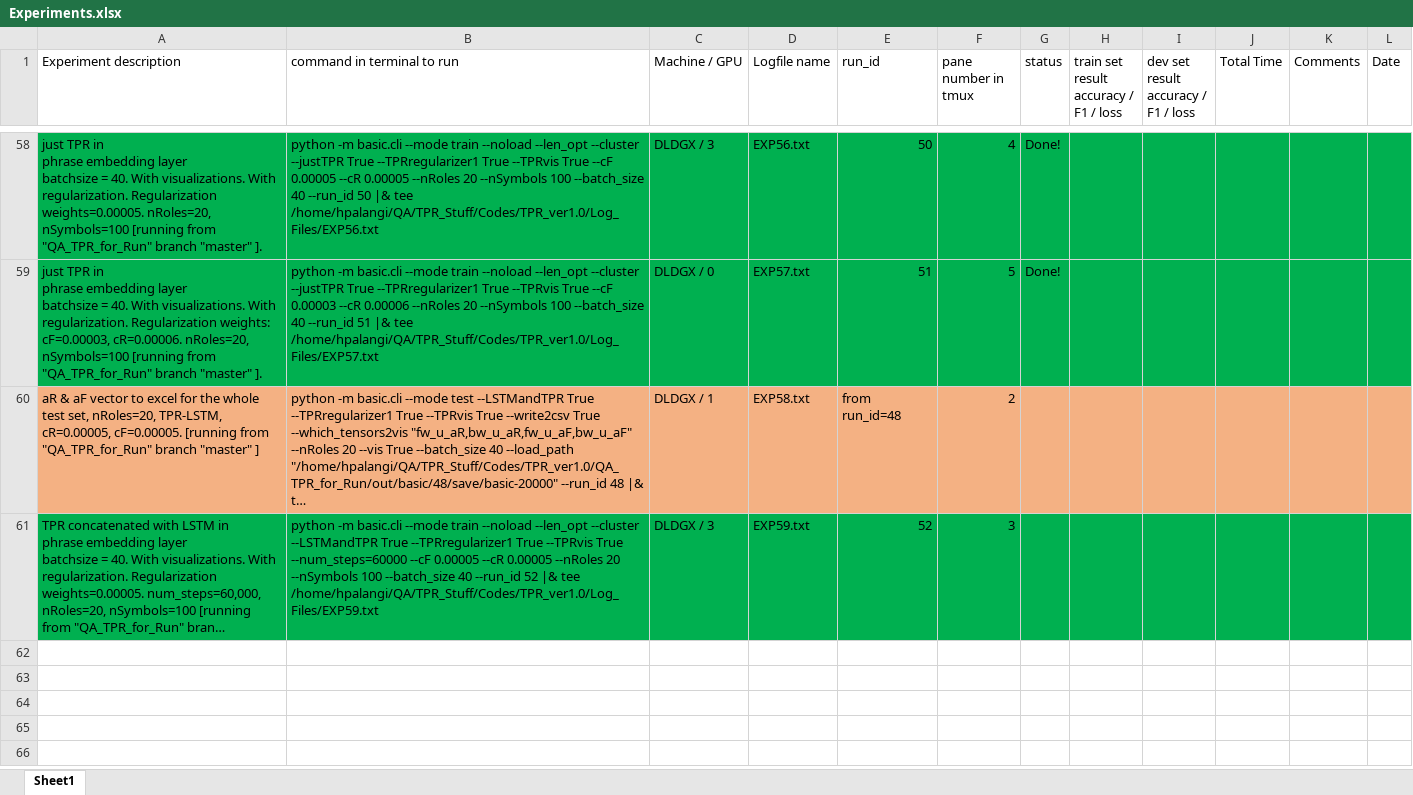
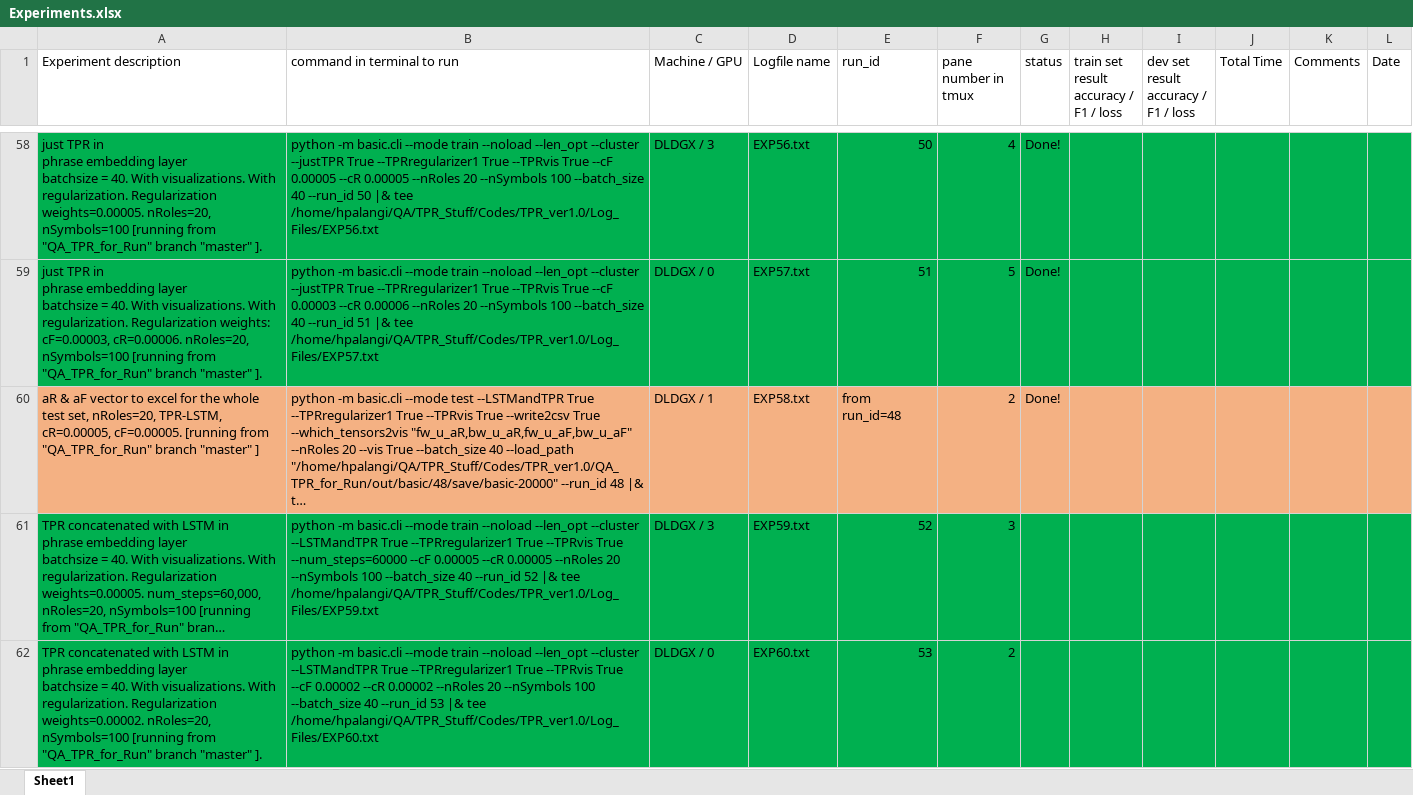
Before and after one commit to hamidpalangi/Grammatically_Interpretable_QA, an Excel workbook: Experiments.xlsx, sheet Sheet1, drawn as a sheet; only a part is shown, gaps mark what is left out; long unchanged cells end in …; values as stored, in another font and other column widths than the file's, no borders; ↵ is a line break in a cell; the diff covers the shown part only; the diff names each change by its address in the sheet, - before the commit and + after, or states it on an @@ line.

Commit message:
Kicked off some hyper-param search experiments.

```diff
--- a/Experiments.xlsx (sheet Sheet1)
+++ b/Experiments.xlsx (sheet Sheet1)
-G60 (status): (empty)
+G60 (status): Done!
+row 62: TPR concatenated with LSTM in ↵ phrase embedding layer ↵ batchsize = 40. With visualizations. With regularization. Regularization weights=0.00002. nRoles=20, nSymbols=100 [running from "QA_TPR_for_Run" branch "master" ]. | python -m basic.cli --mode train --noload --len_opt --cluster --LSTMandTPR True --TPRregularizer1 True --TPRvis True --cF 0.00002 --cR 0.00002 --nRoles 20 --nSymbols 100 --batch_size 40 --run_id 53 |& tee /home/hpalangi/QA/TPR_Stuff/Codes/TPR_ver1.0/Log_Files/EXP60.txt | DLDGX / 0 | EXP60.txt | 53 | 2
```
Also changed, not shown: 2 added rows elsewhere in this sheet.
